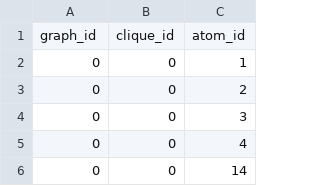
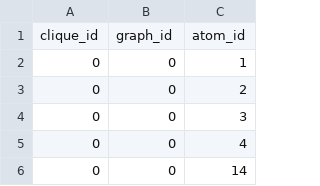
Before and after one commit to shriramch/db-data, a CSV file: zinc_clique_membership.csv, drawn as a sheet; only a part is shown.

```diff
--- a/zinc_clique_membership.csv
+++ b/zinc_clique_membership.csv
@@ -1,2 +1,2 @@
-graph_id,clique_id,atom_id
+clique_id,graph_id,atom_id
 0,0,1
```
Also changed, not shown: zinc_clique_bond_membership.csv.
